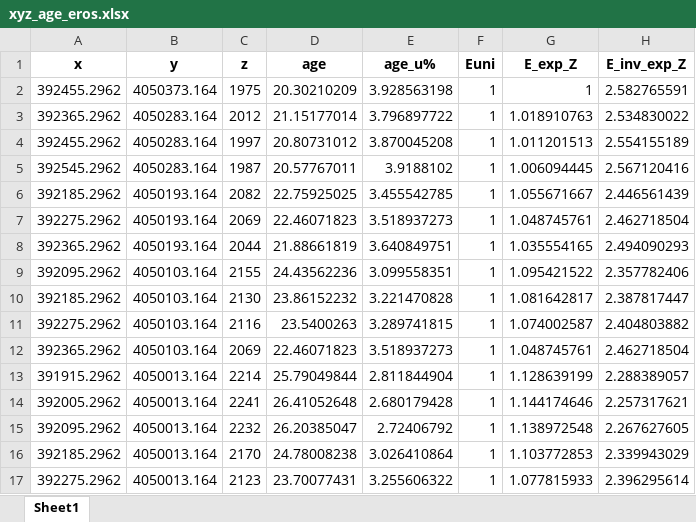
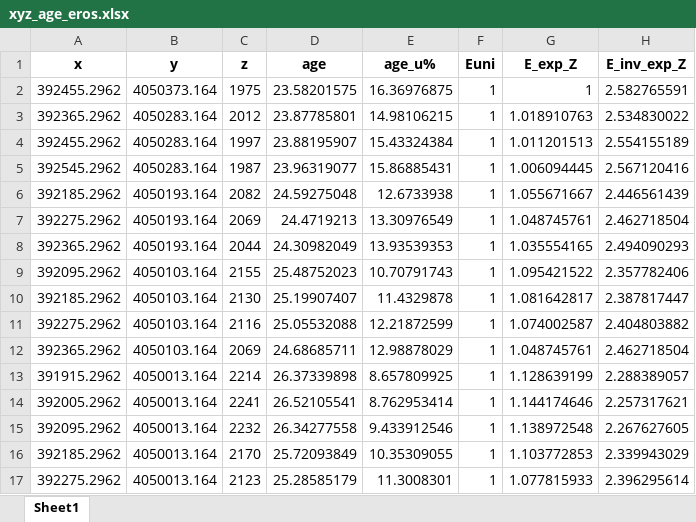
Before and after one commit to toddehlers/ESD_thermotrace, an Excel workbook: output_highsierra/xyz_age_eros.xlsx, sheet Sheet1, drawn as a sheet; only a part is shown; values as stored, in another font and other column widths than the file's, no borders; the diff covers the shown part only; the diff names each change by its address in the sheet, - before the commit and + after, or states it on an @@ line.

```diff
--- a/output_highsierra/xyz_age_eros.xlsx (sheet Sheet1)
+++ b/output_highsierra/xyz_age_eros.xlsx (sheet Sheet1)
-D2 (age): 20.30210209
+D2 (age): 23.58201575
-E2 (age_u%): 3.928563198
+E2 (age_u%): 16.36976875
-D3 (age): 21.15177014
+D3 (age): 23.87785801
-E3 (age_u%): 3.796897722
+E3 (age_u%): 14.98106215
-D4 (age): 20.80731012
+D4 (age): 23.88195907
-E4 (age_u%): 3.870045208
+E4 (age_u%): 15.43324384
-D5 (age): 20.57767011
+D5 (age): 23.96319077
-E5 (age_u%): 3.9188102
+E5 (age_u%): 15.86885431
-D6 (age): 22.75925025
+D6 (age): 24.59275048
-E6 (age_u%): 3.455542785
+E6 (age_u%): 12.6733938
-D7 (age): 22.46071823
+D7 (age): 24.4719213
-E7 (age_u%): 3.518937273
+E7 (age_u%): 13.30976549
-D8 (age): 21.88661819
+D8 (age): 24.30982049
-E8 (age_u%): 3.640849751
+E8 (age_u%): 13.93539353
-D9 (age): 24.43562236
+D9 (age): 25.48752023
-E9 (age_u%): 3.099558351
+E9 (age_u%): 10.70791743
-D10 (age): 23.86152232
+D10 (age): 25.19907407
-E10 (age_u%): 3.221470828
+E10 (age_u%): 11.4329878
-D11 (age): 23.5400263
+D11 (age): 25.05532088
-E11 (age_u%): 3.289741815
+E11 (age_u%): 12.21872599
-D12 (age): 22.46071823
+D12 (age): 24.68685711
-E12 (age_u%): 3.518937273
+E12 (age_u%): 12.98878029
-D13 (age): 25.79049844
+D13 (age): 26.37339898
-E13 (age_u%): 2.811844904
+E13 (age_u%): 8.657809925
-D14 (age): 26.41052648
+D14 (age): 26.52105541
-E14 (age_u%): 2.680179428
+E14 (age_u%): 8.762953414
-D15 (age): 26.20385047
+D15 (age): 26.34277558
-E15 (age_u%): 2.72406792
+E15 (age_u%): 9.433912546
-D16 (age): 24.78008238
+D16 (age): 25.72093849
-E16 (age_u%): 3.026410864
+E16 (age_u%): 10.35309055
-D17 (age): 23.70077431
+D17 (age): 25.28585179
-E17 (age_u%): 3.255606322
+E17 (age_u%): 11.3008301
```
Also changed, not shown: 718 edited cells elsewhere in this sheet, input_highsierra/bd_highsierra.xlsx, 15 other files.
